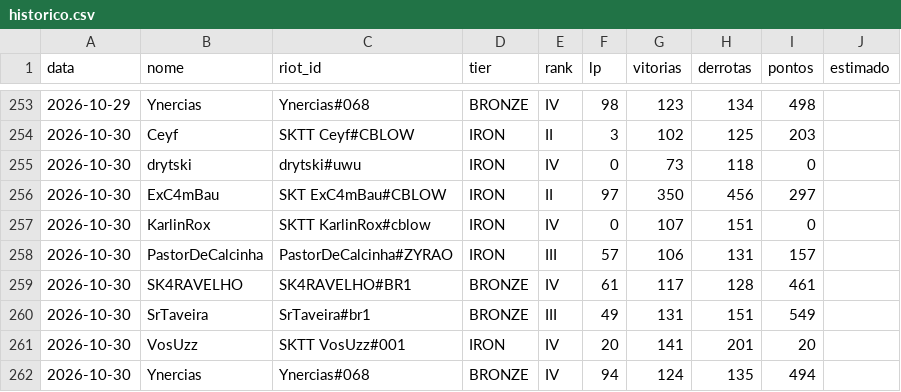
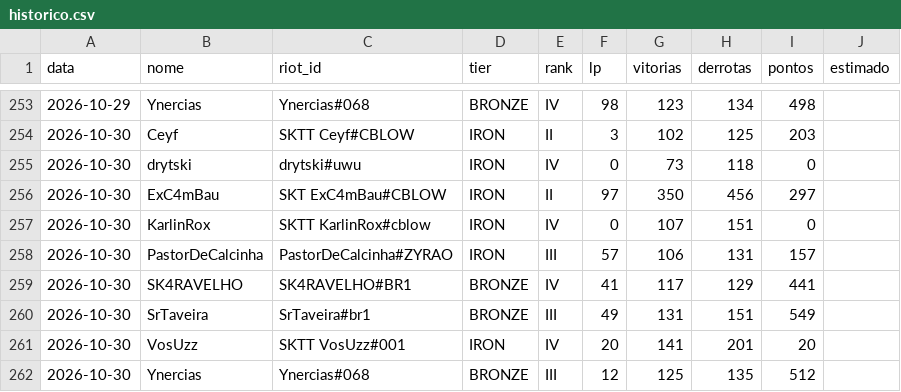
Before and after one commit to andryll/cblow-sktenis-tatuapellion, a CSV file: dados/historico.csv, drawn as a sheet; only a part is shown, gaps mark what is left out.

```diff
--- a/dados/historico.csv
+++ b/dados/historico.csv
@@ -258,5 +258,5 @@ data,nome,riot_id,tier,rank,lp,vitorias,derrotas,pontos,estimado
 2026-10-30,PastorDeCalcinha,PastorDeCalcinha#ZYRAO,IRON,III,57,106,131,157,
-2026-10-30,SK4RAVELHO,SK4RAVELHO#BR1,BRONZE,IV,61,117,128,461,
+2026-10-30,SK4RAVELHO,SK4RAVELHO#BR1,BRONZE,IV,41,117,129,441,
 2026-10-30,SrTaveira,SrTaveira#br1,BRONZE,III,49,131,151,549,
 2026-10-30,VosUzz,SKTT VosUzz#001,IRON,IV,20,141,201,20,
-2026-10-30,Ynercias,Ynercias#068,BRONZE,IV,94,124,135,494,
+2026-10-30,Ynercias,Ynercias#068,BRONZE,III,12,125,135,512,
```
Also changed, not shown: 2 other files.
